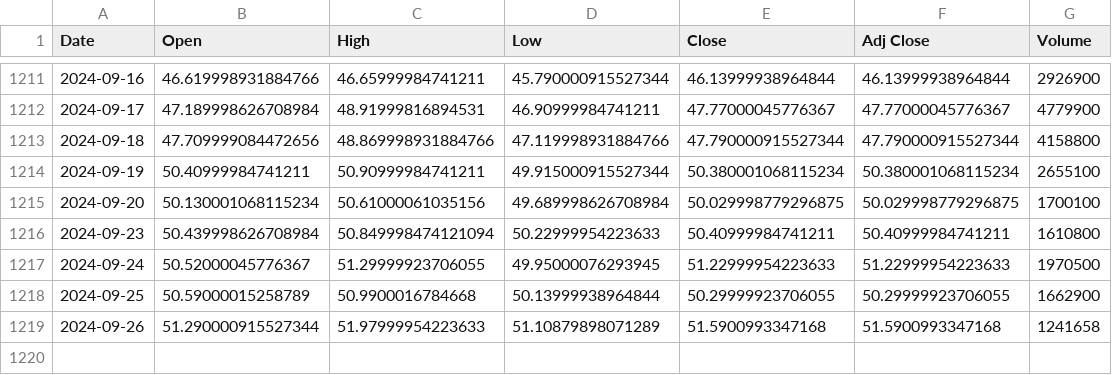
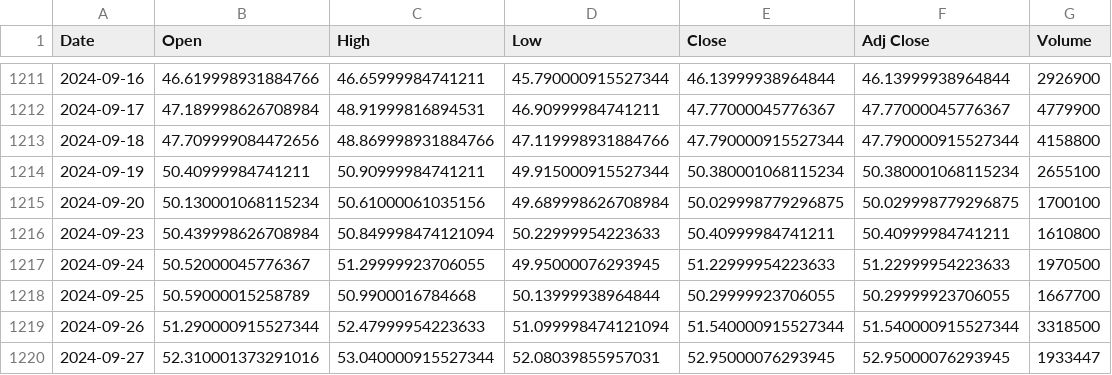
Before and after one commit to bharxhav/crypto-prognosis, a CSV file: data/assets/GBTC.csv, drawn as a sheet; only a part is shown, gaps mark what is left out.

```diff
--- a/data/assets/GBTC.csv
+++ b/data/assets/GBTC.csv
@@ -1217,3 +1217,4 @@ Date,Open,High,Low,Close,Adj Close,Volume
 2024-09-24,50.52000045776367,51.29999923706055,49.95000076293945,51.22999954223633,51.22999954223633,1970500
-2024-09-25,50.59000015258789,50.9900016784668,50.13999938964844,50.29999923706055,50.29999923706055,1662900
-2024-09-26,51.290000915527344,51.97999954223633,51.10879898071289,51.5900993347168,51.5900993347168,1241658
+2024-09-25,50.59000015258789,50.9900016784668,50.13999938964844,50.29999923706055,50.29999923706055,1667700
+2024-09-26,51.290000915527344,52.47999954223633,51.099998474121094,51.540000915527344,51.540000915527344,3318500
+2024-09-27,52.310001373291016,53.040000915527344,52.08039855957031,52.95000076293945,52.95000076293945,1933447
```
Also changed, not shown: data/assets/ETCG.csv, data/assets/ETHE.csv, 5 other files.
